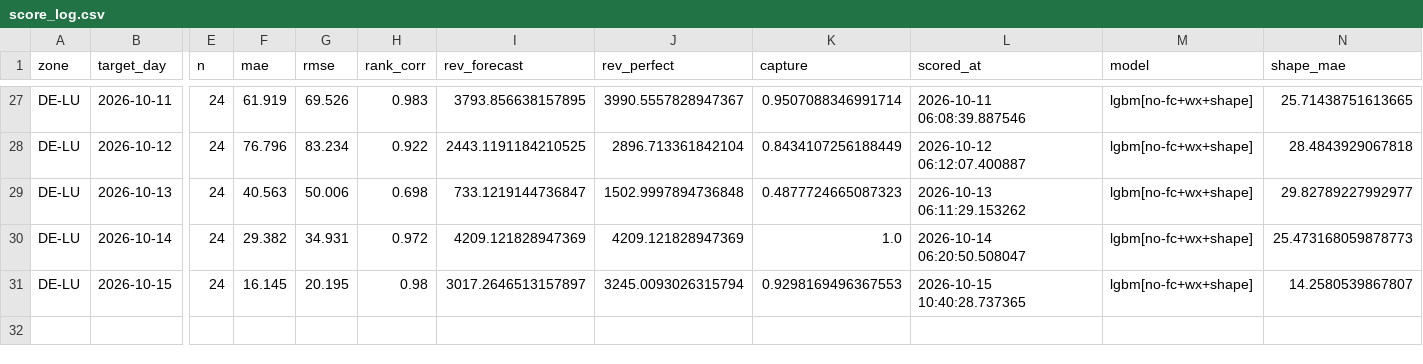
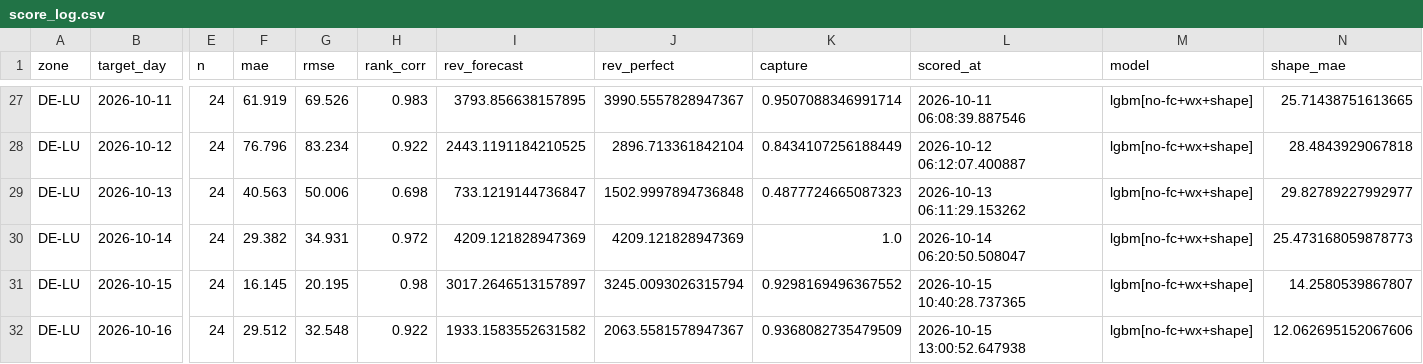
Before and after one commit to dayaheadlab/dayaheadlab.github.io, a CSV file: state/score_log.csv, drawn as a sheet; only a part is shown, gaps mark what is left out; rows hold the shown columns only; the diff names each change by its address in the sheet, - before the commit and + after, or states it on an @@ line.

```diff
--- a/state/score_log.csv
+++ b/state/score_log.csv
-K31 (capture): 0.9298169496367553
+K31 (capture): 0.9298169496367552
+row 32: DE-LU | 2026-10-16 | 24 | 29.512 | 32.548 | 0.922 | 1933.1583552631582 | 2063.5581578947367 | 0.9368082735479509 | 2026-10-15 13:00:52.647938 | lgbm[no-fc+wx+shape] | 12.062695152067606
```
Also changed, not shown: state/forecast_log.csv, 3 other files.
